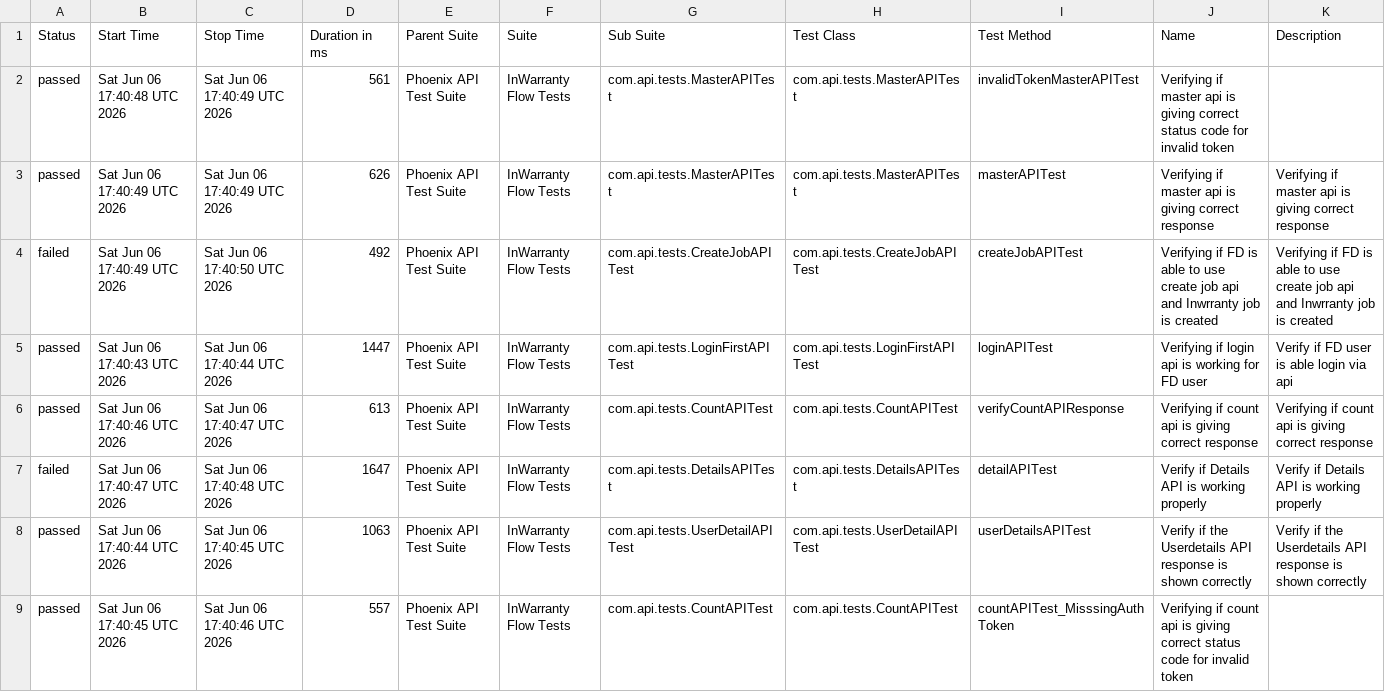
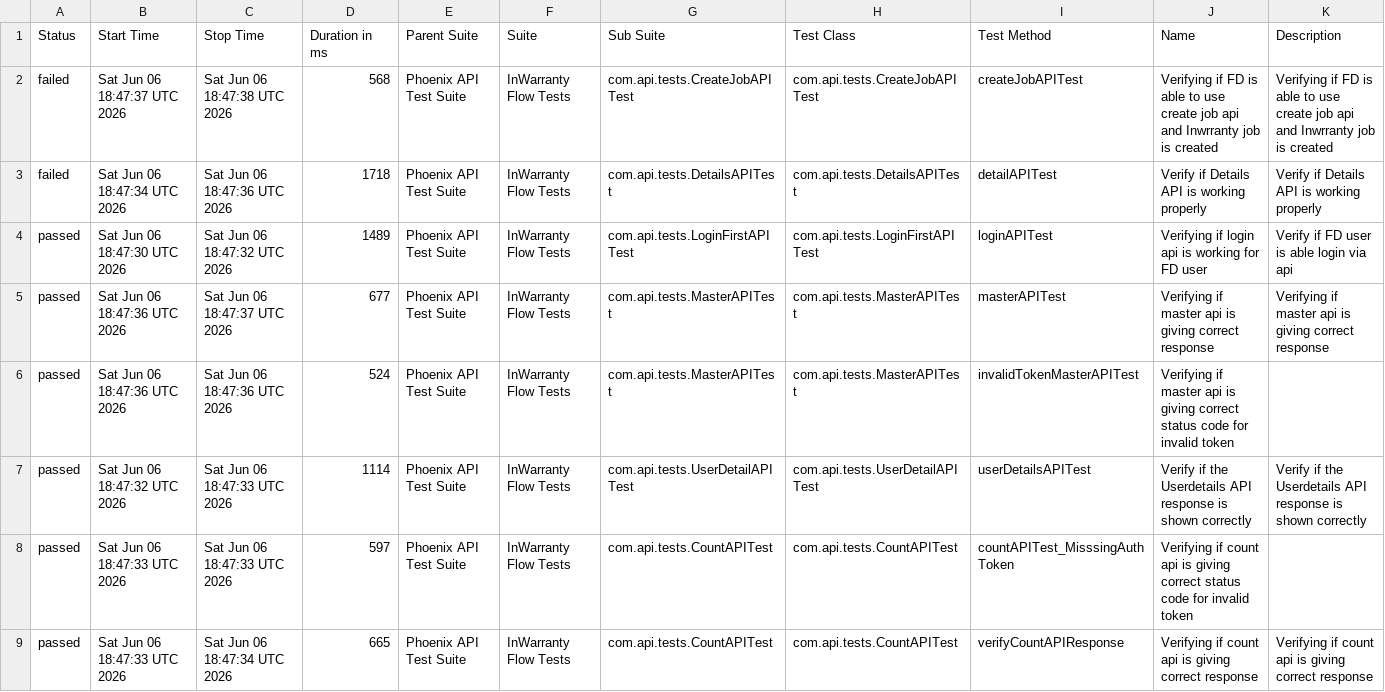
Before and after one commit to taarun96/APIAutomationFrameWork, a CSV file: data/suites.csv, drawn as a sheet.

```diff
--- a/data/suites.csv
+++ b/data/suites.csv
@@ -1,9 +1,9 @@
 "Status","Start Time","Stop Time","Duration in ms","Parent Suite","Suite","Sub Suite","Test Class","Test Method","Name","Description"
-"passed","Sat Jun 06 17:40:48 UTC 2026","Sat Jun 06 17:40:49 UTC 2026","561","Phoenix API Test Suite","InWarranty Flow Tests","com.api.tests.MasterAPITest","com.api.tests.MasterAPITest","invalidTokenMasterAPITest","Verifying if master api is giving correct status code for invalid token",""
-"passed","Sat Jun 06 17:40:49 UTC 2026","Sat Jun 06 17:40:49 UTC 2026","626","Phoenix API Test Suite","InWarranty Flow Tests","com.api.tests.MasterAPITest","com.api.tests.MasterAPITest","masterAPITest","Verifying if master api is giving correct response","Verifying if master api is giving correct response"
-"failed","Sat Jun 06 17:40:49 UTC 2026","Sat Jun 06 17:40:50 UTC 2026","492","Phoenix API Test Suite","InWarranty Flow Tests","com.api.tests.CreateJobAPITest","com.api.tests.CreateJobAPITest","createJobAPITest","Verifying if FD is able to use create job api and Inwrranty job is created","Verifying if FD is able to use create job api and Inwrranty job is created"
-"passed","Sat Jun 06 17:40:43 UTC 2026","Sat Jun 06 17:40:44 UTC 2026","1447","Phoenix API Test Suite","InWarranty Flow Tests","com.api.tests.LoginFirstAPITest","com.api.tests.LoginFirstAPITest","loginAPITest","Verifying if login api is working for FD user","Verify if FD user is able login via api"
-"passed","Sat Jun 06 17:40:46 UTC 2026","Sat Jun 06 17:40:47 UTC 2026","613","Phoenix API Test Suite","InWarranty Flow Tests","com.api.tests.CountAPITest","com.api.tests.CountAPITest","verifyCountAPIResponse","Verifying if count api is giving correct response","Verifying if count api is giving correct response"
-"failed","Sat Jun 06 17:40:47 UTC 2026","Sat Jun 06 17:40:48 UTC 2026","1647","Phoenix API Test Suite","InWarranty Flow Tests","com.api.tests.DetailsAPITest","com.api.tests.DetailsAPITest","detailAPITest","Verify if Details API is working properly","Verify if Details API is working properly"
-"passed","Sat Jun 06 17:40:44 UTC 2026","Sat Jun 06 17:40:45 UTC 2026","1063","Phoenix API Test Suite","InWarranty Flow Tests","com.api.tests.UserDetailAPITest","com.api.tests.UserDetailAPITest","userDetailsAPITest","Verify if the Userdetails API response is shown correctly","Verify if the Userdetails API response is shown correctly"
-"passed","Sat Jun 06 17:40:45 UTC 2026","Sat Jun 06 17:40:46 UTC 2026","557","Phoenix API Test Suite","InWarranty Flow Tests","com.api.tests.CountAPITest","com.api.tests.CountAPITest","countAPITest_MisssingAuthToken","Verifying if count api is giving correct status code for invalid token",""
+"failed","Sat Jun 06 18:47:37 UTC 2026","Sat Jun 06 18:47:38 UTC 2026","568","Phoenix API Test Suite","InWarranty Flow Tests","com.api.tests.CreateJobAPITest","com.api.tests.CreateJobAPITest","createJobAPITest","Verifying if FD is able to use create job api and Inwrranty job is created","Verifying if FD is able to use create job api and Inwrranty job is created"
+"failed","Sat Jun 06 18:47:34 UTC 2026","Sat Jun 06 18:47:36 UTC 2026","1718","Phoenix API Test Suite","InWarranty Flow Tests","com.api.tests.DetailsAPITest","com.api.tests.DetailsAPITest","detailAPITest","Verify if Details API is working properly","Verify if Details API is working properly"
+"passed","Sat Jun 06 18:47:30 UTC 2026","Sat Jun 06 18:47:32 UTC 2026","1489","Phoenix API Test Suite","InWarranty Flow Tests","com.api.tests.LoginFirstAPITest","com.api.tests.LoginFirstAPITest","loginAPITest","Verifying if login api is working for FD user","Verify if FD user is able login via api"
+"passed","Sat Jun 06 18:47:36 UTC 2026","Sat Jun 06 18:47:37 UTC 2026","677","Phoenix API Test Suite","InWarranty Flow Tests","com.api.tests.MasterAPITest","com.api.tests.MasterAPITest","masterAPITest","Verifying if master api is giving correct response","Verifying if master api is giving correct response"
+"passed","Sat Jun 06 18:47:36 UTC 2026","Sat Jun 06 18:47:36 UTC 2026","524","Phoenix API Test Suite","InWarranty Flow Tests","com.api.tests.MasterAPITest","com.api.tests.MasterAPITest","invalidTokenMasterAPITest","Verifying if master api is giving correct status code for invalid token",""
+"passed","Sat Jun 06 18:47:32 UTC 2026","Sat Jun 06 18:47:33 UTC 2026","1114","Phoenix API Test Suite","InWarranty Flow Tests","com.api.tests.UserDetailAPITest","com.api.tests.UserDetailAPITest","userDetailsAPITest","Verify if the Userdetails API response is shown correctly","Verify if the Userdetails API response is shown correctly"
+"passed","Sat Jun 06 18:47:33 UTC 2026","Sat Jun 06 18:47:33 UTC 2026","597","Phoenix API Test Suite","InWarranty Flow Tests","com.api.tests.CountAPITest","com.api.tests.CountAPITest","countAPITest_MisssingAuthToken","Verifying if count api is giving correct status code for invalid token",""
+"passed","Sat Jun 06 18:47:33 UTC 2026","Sat Jun 06 18:47:34 UTC 2026","665","Phoenix API Test Suite","InWarranty Flow Tests","com.api.tests.CountAPITest","com.api.tests.CountAPITest","verifyCountAPIResponse","Verifying if count api is giving correct response","Verifying if count api is giving correct response"
```
Also changed, not shown: data/behaviors.csv, 54 other files.
